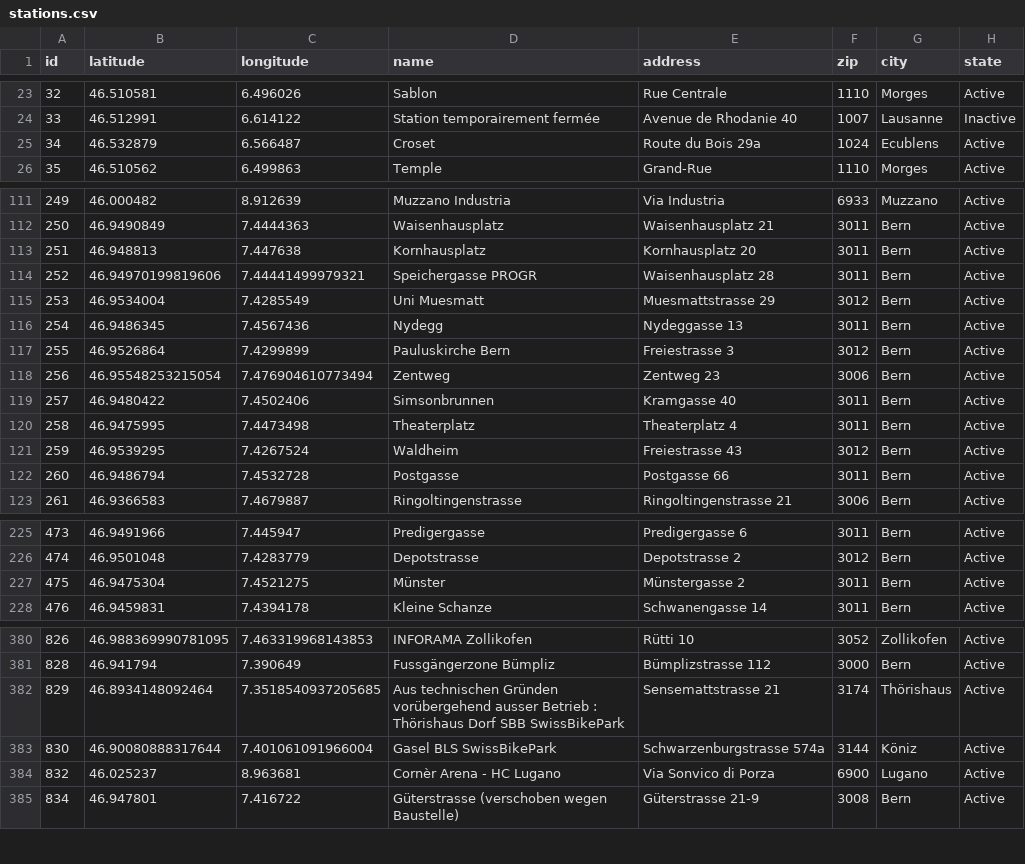
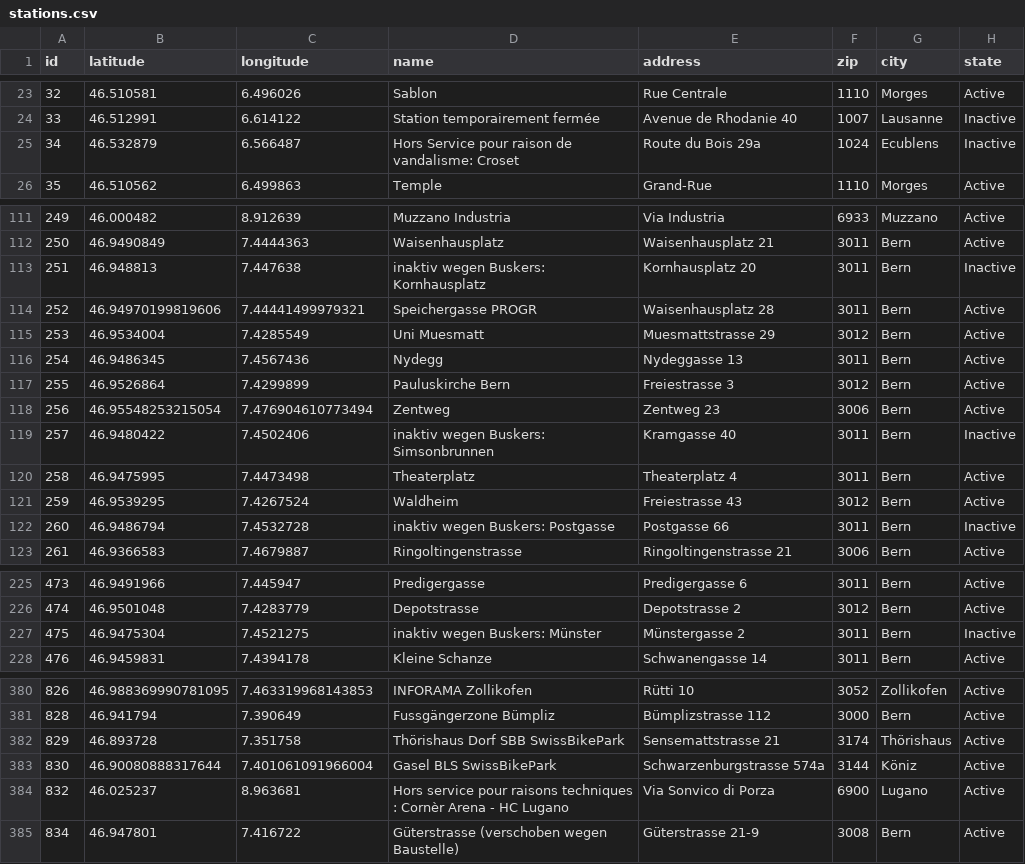
Before and after one commit to misialq/publibike-stations, a CSV file: stations/stations.csv, drawn as a sheet; only a part is shown, gaps mark what is left out; the diff covers the shown part only.

Commit message:
GHA: Update the list of PubliBike stations

```diff
--- a/stations/stations.csv
+++ b/stations/stations.csv
@@ -24,3 +24,3 @@ id,latitude,longitude,name,address,zip,city,state
 33,46.512991,6.614122,Station temporairement fermée,Avenue de Rhodanie 40,1007,Lausanne,Inactive
-34,46.532879,6.566487,Croset,Route du Bois 29a,1024,Ecublens,Active
+34,46.532879,6.566487,Hors Service pour raison de vandalisme: Croset,Route du Bois 29a,1024,Ecublens,Inactive
 35,46.510562,6.499863,Temple,Grand-Rue,1110,Morges,Active
@@ -112,3 +112,3 @@ id,latitude,longitude,name,address,zip,city,state
 250,46.9490849,7.4444363,Waisenhausplatz,Waisenhausplatz 21,3011,Bern,Active
-251,46.948813,7.447638,Kornhausplatz,Kornhausplatz 20,3011,Bern,Active
+251,46.948813,7.447638,inaktiv wegen Buskers: Kornhausplatz,Kornhausplatz 20,3011,Bern,Inactive
 252,46.94970199819606,7.44441499979321,Speichergasse PROGR,Waisenhausplatz 28,3011,Bern,Active
@@ -118,6 +118,6 @@ id,latitude,longitude,name,address,zip,city,state
 256,46.95548253215054,7.476904610773494,Zentweg,Zentweg 23,3006,Bern,Active
-257,46.9480422,7.4502406,Simsonbrunnen,Kramgasse 40,3011,Bern,Active
+257,46.9480422,7.4502406,inaktiv wegen Buskers: Simsonbrunnen,Kramgasse 40,3011,Bern,Inactive
 258,46.9475995,7.4473498,Theaterplatz,Theaterplatz 4,3011,Bern,Active
 259,46.9539295,7.4267524,Waldheim,Freiestrasse 43,3012,Bern,Active
-260,46.9486794,7.4532728,Postgasse,Postgasse 66,3011,Bern,Active
+260,46.9486794,7.4532728,inaktiv wegen Buskers: Postgasse,Postgasse 66,3011,Bern,Inactive
 261,46.9366583,7.4679887,Ringoltingenstrasse,Ringoltingenstrasse 21,3006,Bern,Active
@@ -226,3 +226,3 @@ id,latitude,longitude,name,address,zip,city,state
 474,46.9501048,7.4283779,Depotstrasse,Depotstrasse 2,3012,Bern,Active
-475,46.9475304,7.4521275,Münster,Münstergasse 2,3011,Bern,Active
+475,46.9475304,7.4521275,inaktiv wegen Buskers: Münster,Münstergasse 2,3011,Bern,Inactive
 476,46.9459831,7.4394178,Kleine Schanze,Schwanengasse 14,3011,Bern,Active
@@ -381,5 +381,5 @@ id,latitude,longitude,name,address,zip,city,state
 828,46.941794,7.390649,Fussgängerzone Bümpliz,Bümplizstrasse 112,3000,Bern,Active
-829,46.8934148092464,7.3518540937205685,Aus technischen Gründen vorübergehend ausser Betrieb : Thörishaus Dorf SBB SwissBikePark,Sensemattstrasse 21,3174,Thörishaus,Active
+829,46.893728,7.351758,Thörishaus Dorf SBB SwissBikePark,Sensemattstrasse 21,3174,Thörishaus,Active
 830,46.90080888317644,7.401061091966004,Gasel BLS SwissBikePark,Schwarzenburgstrasse 574a,3144,Köniz,Active
-832,46.025237,8.963681,Cornèr Arena - HC Lugano,Via Sonvico di Porza,6900,Lugano,Active
+832,46.025237,8.963681,Hors service pour raisons techniques : Cornèr Arena - HC Lugano,Via Sonvico di Porza,6900,Lugano,Active
 834,46.947801,7.416722,Güterstrasse (verschoben wegen Baustelle),Güterstrasse 21-9,3008,Bern,Active
```
Also changed, not shown: 12 edited cells elsewhere in this file.
